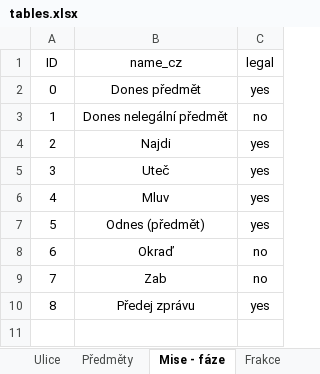
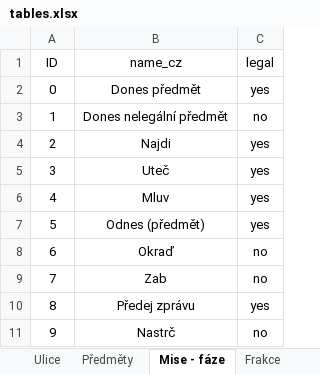
Before and after one commit to Coelurus/DnD-Telegram-Bot, an Excel workbook: zzz_other/tables.xlsx, sheet Mise - fáze, drawn as a sheet; values as stored, in another font and other column widths than the file's, no borders; the diff names each change by its address in the sheet, - before the commit and + after, or states it on an @@ line.

```diff
--- a/zzz_other/tables.xlsx (sheet Mise - fáze)
+++ b/zzz_other/tables.xlsx (sheet Mise - fáze)
+row 11: 9 | Nastrč | no
```
Also changed, not shown: sheet Postavy, 6 other files.
